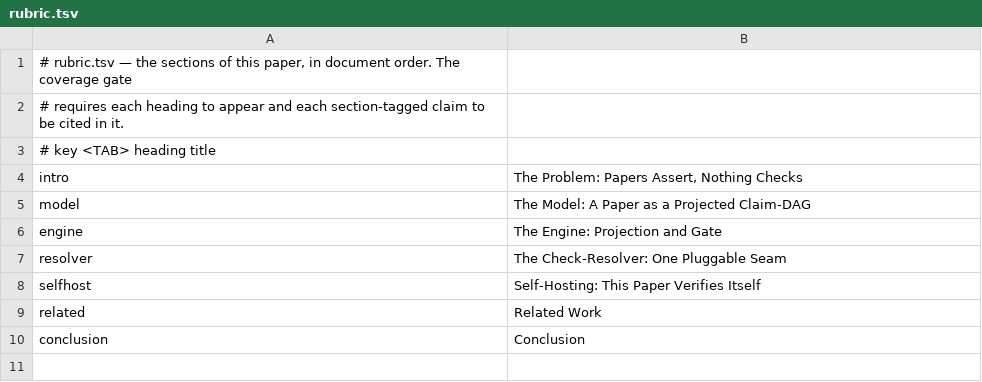
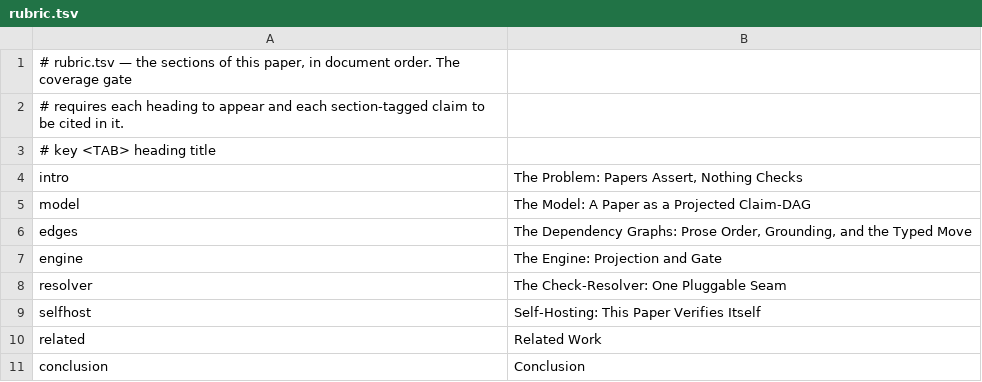
Before and after one commit to mikemol/paperkit, a TSV file: paper/rubric.tsv, drawn as a sheet.

```diff
--- a/paper/rubric.tsv
+++ b/paper/rubric.tsv
@@ -5,2 +5,3 @@ intro	The Problem: Papers Assert, Nothing Checks
 model	The Model: A Paper as a Projected Claim-DAG
+edges	The Dependency Graphs: Prose Order, Grounding, and the Typed Move
 engine	The Engine: Projection and Gate
```
Also changed, not shown: 4 other files.
